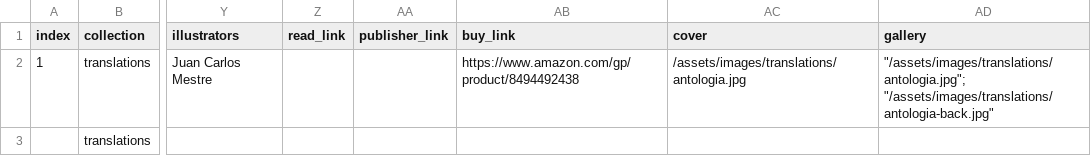
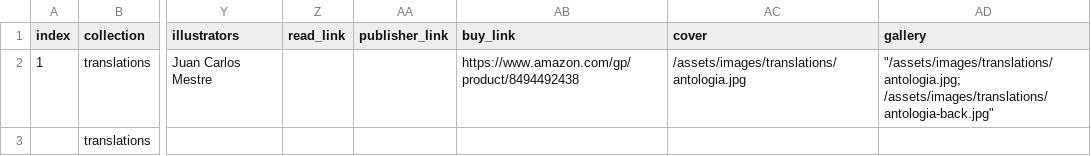
Before and after one commit to narlanmatos/narlanmatos.github.io, a CSV file: _data/publications.csv, drawn as a sheet; only a part is shown, gaps mark what is left out; the diff names each change by its address in the sheet, - before the commit and + after, or states it on an @@ line.

Commit message:
Update publications.csv

```diff
--- a/_data/publications.csv
+++ b/_data/publications.csv
-AD2 (gallery): "/assets/images/translations/antologia.jpg"; "/assets/images/translations/antologia-back.jpg"
+AD2 (gallery): "/assets/images/translations/antologia.jpg; /assets/images/translations/antologia-back.jpg"
```
